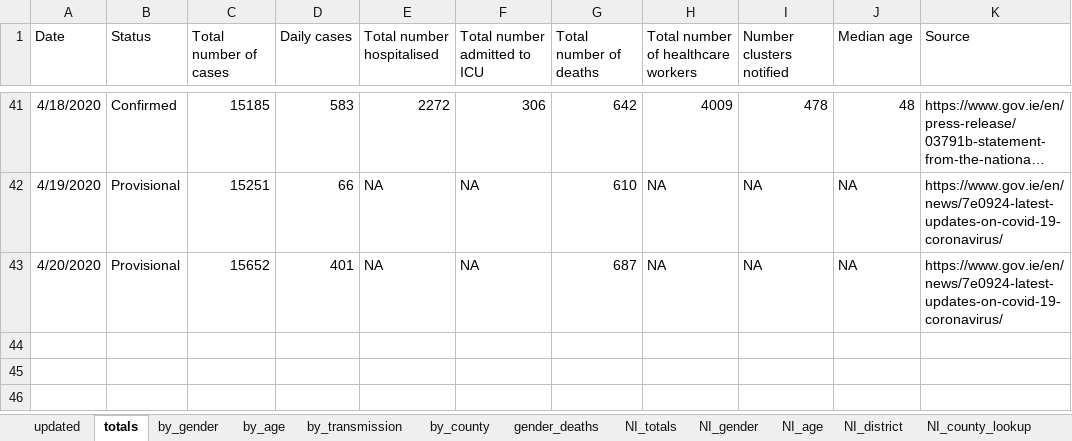
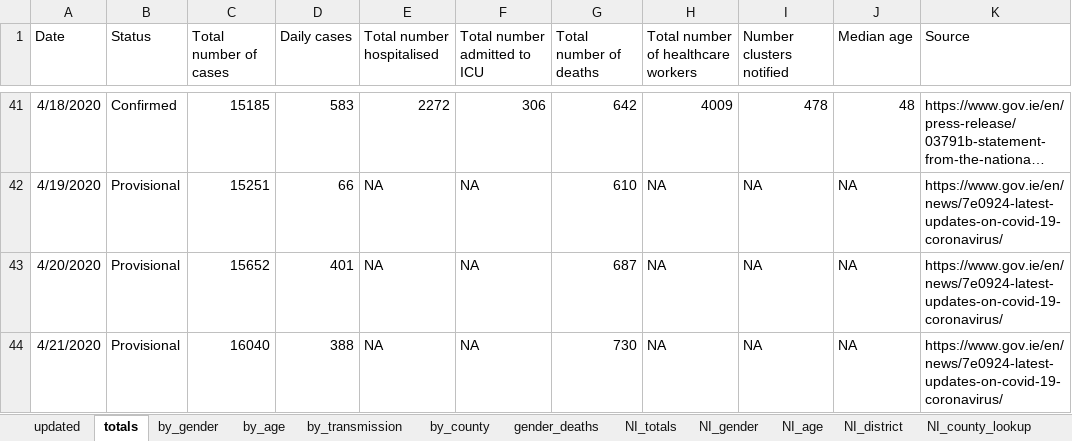
Before and after one commit to hamilton-institute/covid19ireland, an Excel workbook: shiny/covid19_hamilton/latest_irish_data.xlsx, sheet totals, drawn as a sheet; only a part is shown, gaps mark what is left out; long unchanged cells end in …; values as stored, in another font and other column widths than the file's, no borders; the diff names each change by its address in the sheet, - before the commit and + after, or states it on an @@ line.

```diff
--- a/shiny/covid19_hamilton/latest_irish_data.xlsx (sheet totals)
+++ b/shiny/covid19_hamilton/latest_irish_data.xlsx (sheet totals)
+row 44: 4/21/2020 | Provisional | 16040 | 388 | NA | NA | 730 | NA | NA | NA | https://www.gov.ie/en/news/7e0924-latest-updates-on-covid-19-coronavirus/
```
Also changed, not shown: sheet gender_deaths, sheet updated.
